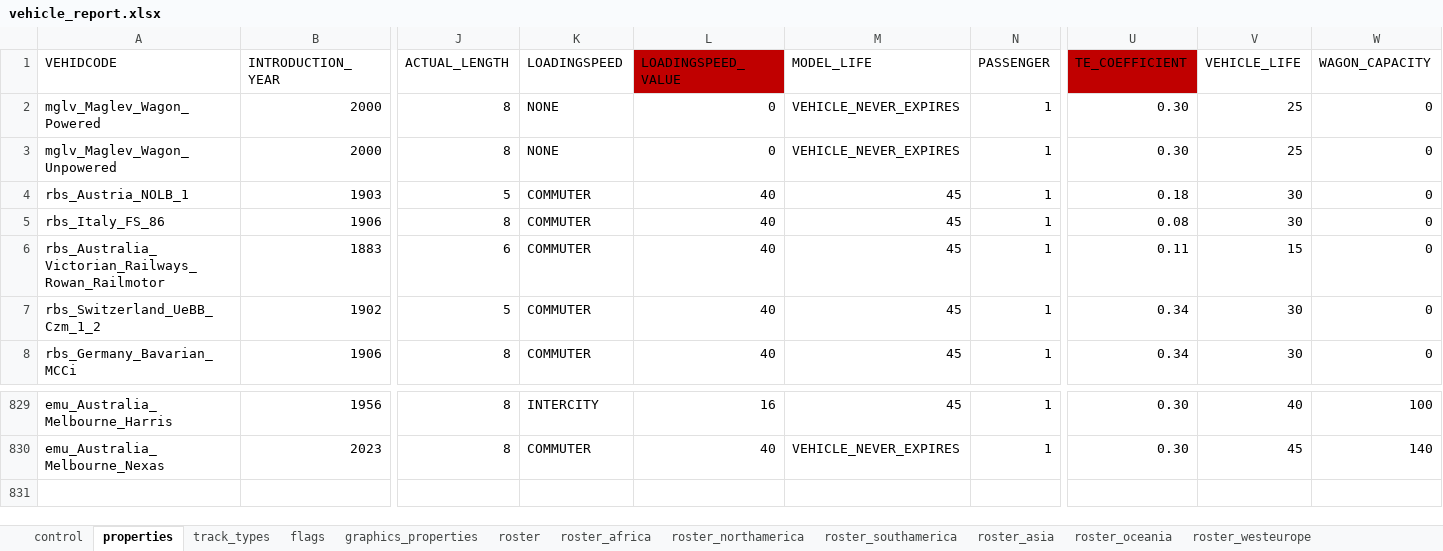
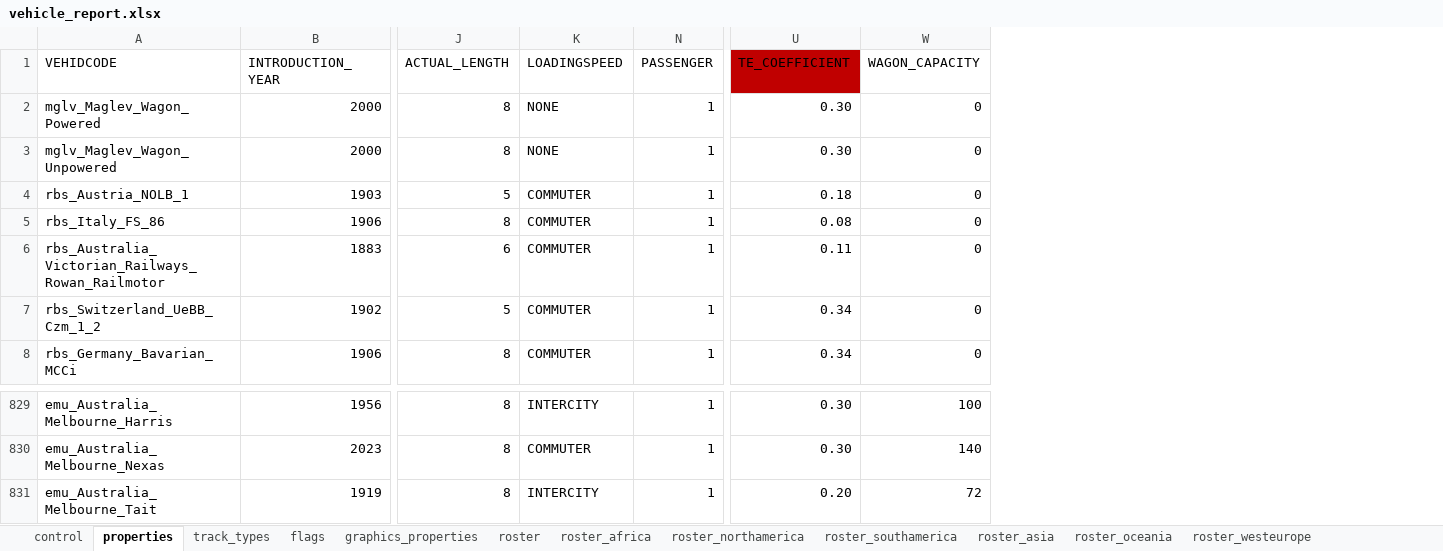
Before and after one commit to nemethviktor/2ccts_revival, an Excel workbook: tools/vehicle_report.xlsx, sheet properties, drawn as a sheet; only a part is shown, gaps mark what is left out; values as stored, in another font and other column widths than the file's, no borders; conditional formats and table styles not drawn; removed rows and columns are numbered as before the commit, all else as after; rows hold the shown columns only; the diff names each change by its address in the sheet, - before the commit and + after, or states it on an @@ line.

Commit message:
Add `Melbourne Tait Trains`

```diff
--- a/tools/vehicle_report.xlsx (sheet properties)
+++ b/tools/vehicle_report.xlsx (sheet properties)
@@ column L (LOADINGSPEED_VALUE) hidden, rows 2-8: 0 | 0 | 40 | 40 | 40 | 40 | 40; rows 829-830: 16 | 40 @@
@@ column M (MODEL_LIFE) hidden, rows 2-8: VEHICLE_NEVER_EXPIRES | VEHICLE_NEVER_EXPIRES | 45 | 45 | 45 | 45 | 45; rows 829-830: 45 | VEHICLE_NEVER_EXPIRES @@
@@ column V (VEHICLE_LIFE) hidden, rows 2-8: 25 | 25 | 30 | 30 | 15 | 30 | 30; rows 829-830: 40 | 45 @@
+row 831: emu_Australia_Melbourne_Tait | 1919 | 8 | INTERCITY | 1 | 0.20 | 72
```
Also changed, not shown: sheet control, sheet roster, sheet flags, sheet track_types, sheet graphics_properties, 52 other files.
